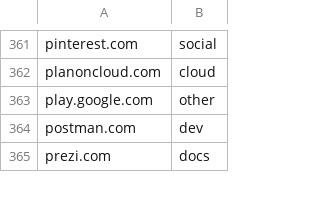
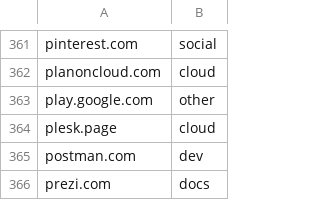
Before and after one commit to Zarcolio/sitedorks, a CSV file: csv/sitedorks.csv, drawn as a sheet; only a part is shown, gaps mark what is left out.

Commit message:
Update sitedorks.csv

```diff
--- a/csv/sitedorks.csv
+++ b/csv/sitedorks.csv
@@ -363,2 +363,3 @@ planoncloud.com,cloud
 play.google.com,other
+plesk.page,cloud
 postman.com,dev
```
